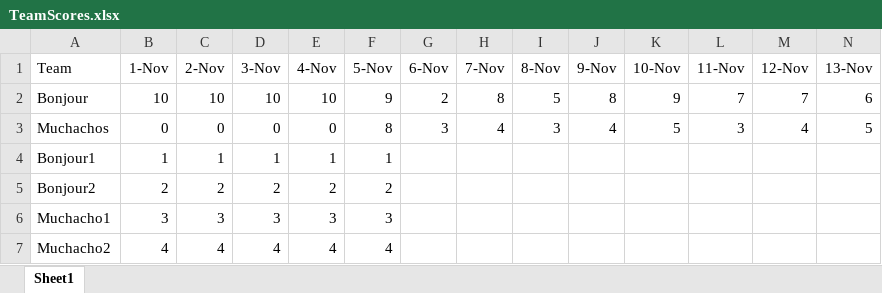
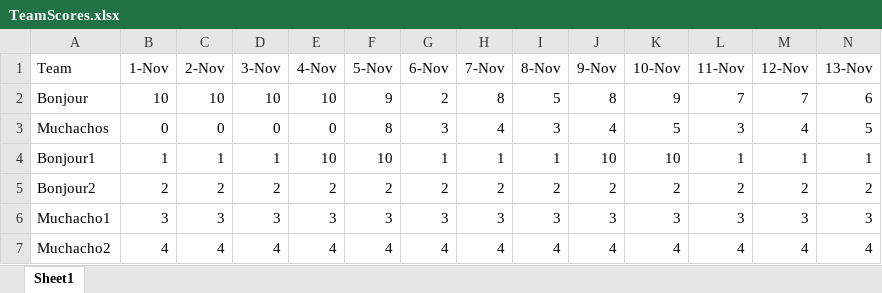
Before and after one commit to Cornibouchon/HealthyLifeFrontend01, an Excel workbook: data/TeamScores.xlsx, sheet Sheet1, drawn as a sheet; values as stored, in another font and other column widths than the file's, no borders; the diff names each change by its address in the sheet, - before the commit and + after, or states it on an @@ line.

```diff
--- a/data/TeamScores.xlsx (sheet Sheet1)
+++ b/data/TeamScores.xlsx (sheet Sheet1)
-E4 (4-Nov): 1
+E4 (4-Nov): 10
-F4 (5-Nov): 1
+F4 (5-Nov): 10
-G4 (6-Nov): (empty)
+G4 (6-Nov): 1
-H4 (7-Nov): (empty)
+H4 (7-Nov): 1
-I4 (8-Nov): (empty)
+I4 (8-Nov): 1
-J4 (9-Nov): (empty)
+J4 (9-Nov): 10
-K4 (10-Nov): (empty)
+K4 (10-Nov): 10
-L4 (11-Nov): (empty)
+L4 (11-Nov): 1
-M4 (12-Nov): (empty)
+M4 (12-Nov): 1
-N4 (13-Nov): (empty)
+N4 (13-Nov): 1
-G5 (6-Nov): (empty)
+G5 (6-Nov): 2
-H5 (7-Nov): (empty)
+H5 (7-Nov): 2
-I5 (8-Nov): (empty)
+I5 (8-Nov): 2
-J5 (9-Nov): (empty)
+J5 (9-Nov): 2
-K5 (10-Nov): (empty)
+K5 (10-Nov): 2
-L5 (11-Nov): (empty)
+L5 (11-Nov): 2
-M5 (12-Nov): (empty)
+M5 (12-Nov): 2
-N5 (13-Nov): (empty)
+N5 (13-Nov): 2
-G6 (6-Nov): (empty)
+G6 (6-Nov): 3
-H6 (7-Nov): (empty)
+H6 (7-Nov): 3
-I6 (8-Nov): (empty)
+I6 (8-Nov): 3
-J6 (9-Nov): (empty)
+J6 (9-Nov): 3
-K6 (10-Nov): (empty)
+K6 (10-Nov): 3
-L6 (11-Nov): (empty)
+L6 (11-Nov): 3
-M6 (12-Nov): (empty)
+M6 (12-Nov): 3
-N6 (13-Nov): (empty)
+N6 (13-Nov): 3
-G7 (6-Nov): (empty)
+G7 (6-Nov): 4
-H7 (7-Nov): (empty)
+H7 (7-Nov): 4
-I7 (8-Nov): (empty)
+I7 (8-Nov): 4
-J7 (9-Nov): (empty)
+J7 (9-Nov): 4
-K7 (10-Nov): (empty)
+K7 (10-Nov): 4
-L7 (11-Nov): (empty)
+L7 (11-Nov): 4
-M7 (12-Nov): (empty)
+M7 (12-Nov): 4
-N7 (13-Nov): (empty)
+N7 (13-Nov): 4
```
Also changed, not shown: data/Firmen/creators/2025-01-01/Daily_Motivations.xlsx, data/Firmen/creators/2025-01-01/Daily_Scores.xlsx, 15 other files.
